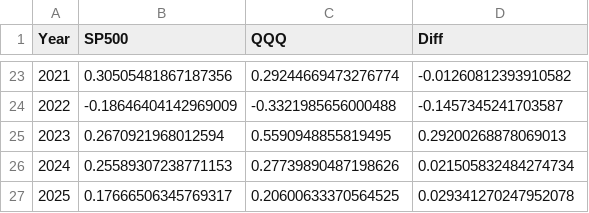
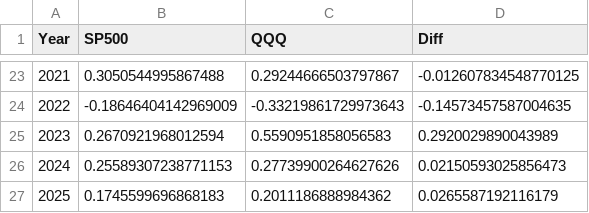
Before and after one commit to ebnr321130921-pixel/finance-report, a CSV file: 1_QQQ-SP500/annual_returns.csv, drawn as a sheet; only a part is shown, gaps mark what is left out; the diff covers the shown part only.

```diff
--- a/1_QQQ-SP500/annual_returns.csv
+++ b/1_QQQ-SP500/annual_returns.csv
@@ -23,5 +23,5 @@ Year,SP500,QQQ,Diff
-2021,0.30505481867187356,0.29244669473276774,-0.01260812393910582
-2022,-0.18646404142969009,-0.3321985656000488,-0.1457345241703587
-2023,0.2670921968012594,0.5590948855819495,0.29200268878069013
-2024,0.25589307238771153,0.27739890487198626,0.021505832484274734
-2025,0.17666506345769317,0.20600633370564525,0.029341270247952078
+2021,0.3050544995867488,0.29244666503797867,-0.012607834548770125
+2022,-0.18646404142969009,-0.33219861729973643,-0.14573457587004635
+2023,0.2670921968012594,0.5590951858056583,0.2920029890043989
+2024,0.25589307238771153,0.27739900264627626,0.02150593025856473
+2025,0.1745599696868183,0.2011186888984362,0.0265587192116179
```
Also changed, not shown: 62 edited cells elsewhere in this file, 1_QQQ-SP500/monthly_returns.csv, 2_RAKUTEN/daily_raw.csv, 2 other files.
